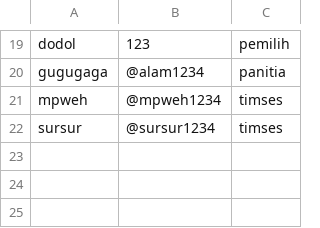
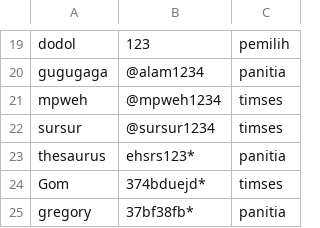
Before and after one commit to AhmadFM/Evote-Project, a CSV file: akun.csv, drawn as a sheet; only a part is shown, gaps mark what is left out.

```diff
--- a/akun.csv
+++ b/akun.csv
@@ -22 +22,4 @@ mpweh,@mpweh1234,timses
 sursur,@sursur1234,timses
+thesaurus,ehsrs123*,panitia
+Gom,374bduejd*,timses
+gregory,37bf38fb*,panitia
```
Also changed, not shown: 8 other files.
